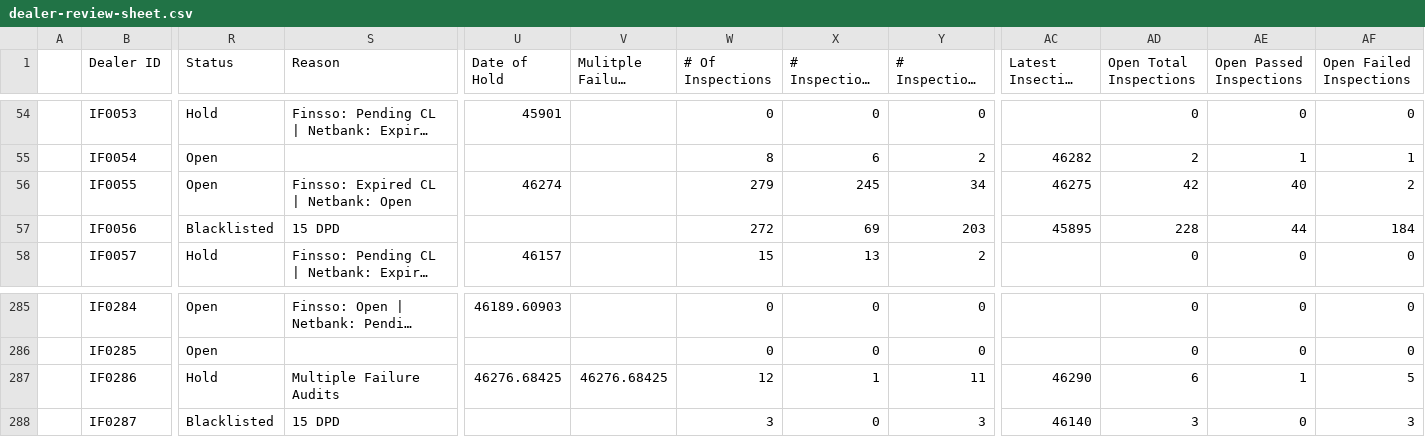
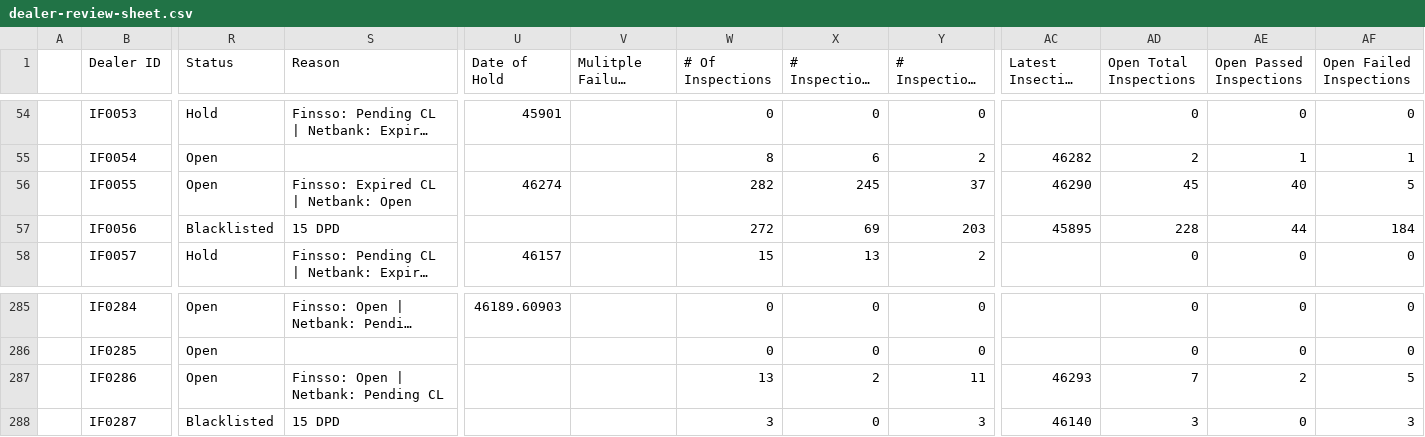
Before and after one commit to miguelcordero-ops/finsso-repository, a CSV file: data/dealer-review-sheet.csv, drawn as a sheet; only a part is shown, gaps mark what is left out; long unchanged cells end in …; the diff covers the shown part only; the diff names each change by its address in the sheet, - before the commit and + after, or states it on an @@ line.

Commit message:
Auto-export "[Raw] Dealer Review Sheet" — 2026-09-28T08:11:57.809Z

```diff
--- a/data/dealer-review-sheet.csv
+++ b/data/dealer-review-sheet.csv
-W56 (# Of Inspections): 279
+W56 (# Of Inspections): 282
-Y56 (# Inspections Failed): 34
+Y56 (# Inspections Failed): 37
-AC56 (Latest Insection Date): 46275
+AC56 (Latest Insection Date): 46290
-AD56 (Open Total Inspections): 42
+AD56 (Open Total Inspections): 45
-AF56 (Open Failed Inspections): 2
+AF56 (Open Failed Inspections): 5
-R287 (Status): Hold
+R287 (Status): Open
-S287 (Reason): Multiple Failure Audits
+S287 (Reason): Finsso: Open | Netbank: Pending CL
-U287 (Date of Hold): 46276.68425
+U287 (Date of Hold): (empty)
-V287 (Mulitple Failure Date): 46276.68425
+V287 (Mulitple Failure Date): (empty)
-W287 (# Of Inspections): 12
+W287 (# Of Inspections): 13
-X287 (# Inspections Passed): 1
+X287 (# Inspections Passed): 2
-AC287 (Latest Insection Date): 46290
+AC287 (Latest Insection Date): 46293
-AD287 (Open Total Inspections): 6
+AD287 (Open Total Inspections): 7
-AE287 (Open Passed Inspections): 1
+AE287 (Open Passed Inspections): 2
```
Also changed, not shown: 1 edited cell elsewhere in this file.
